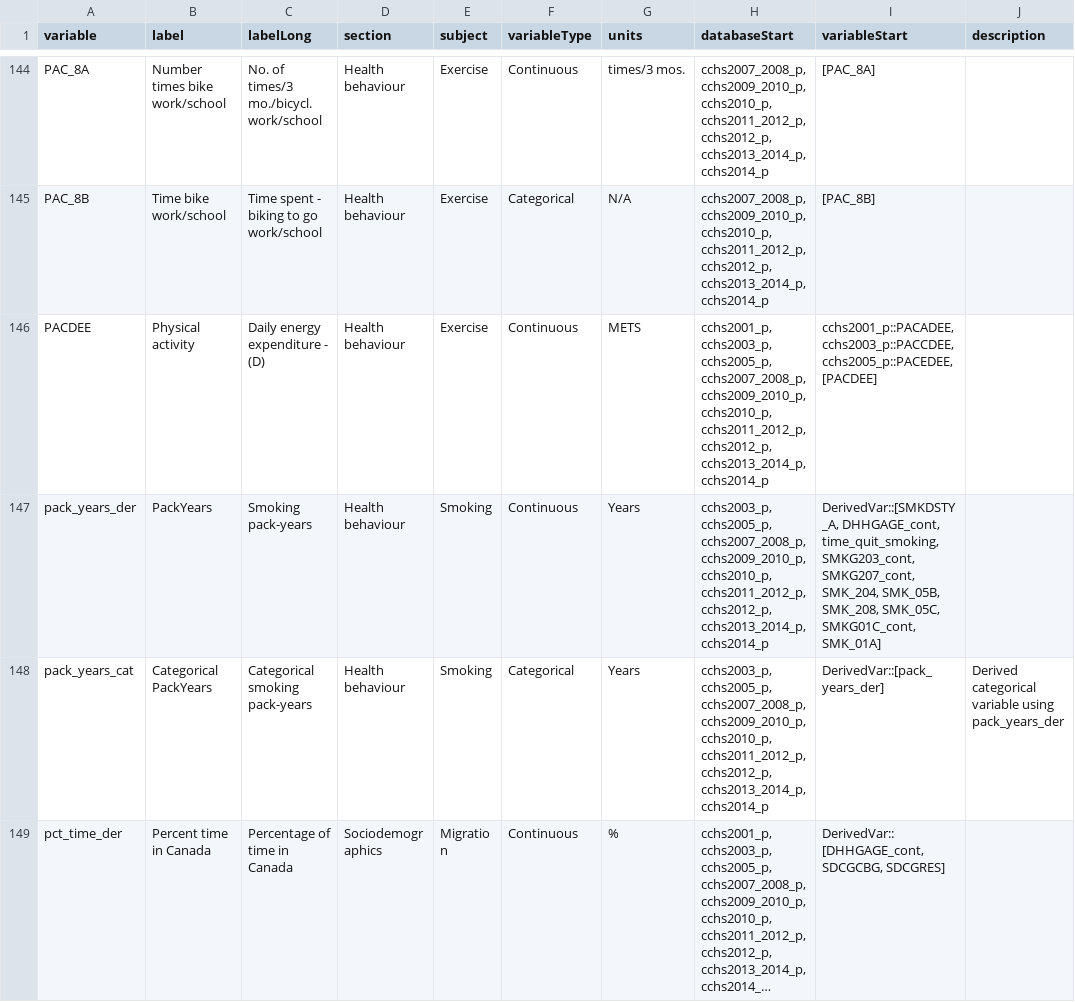
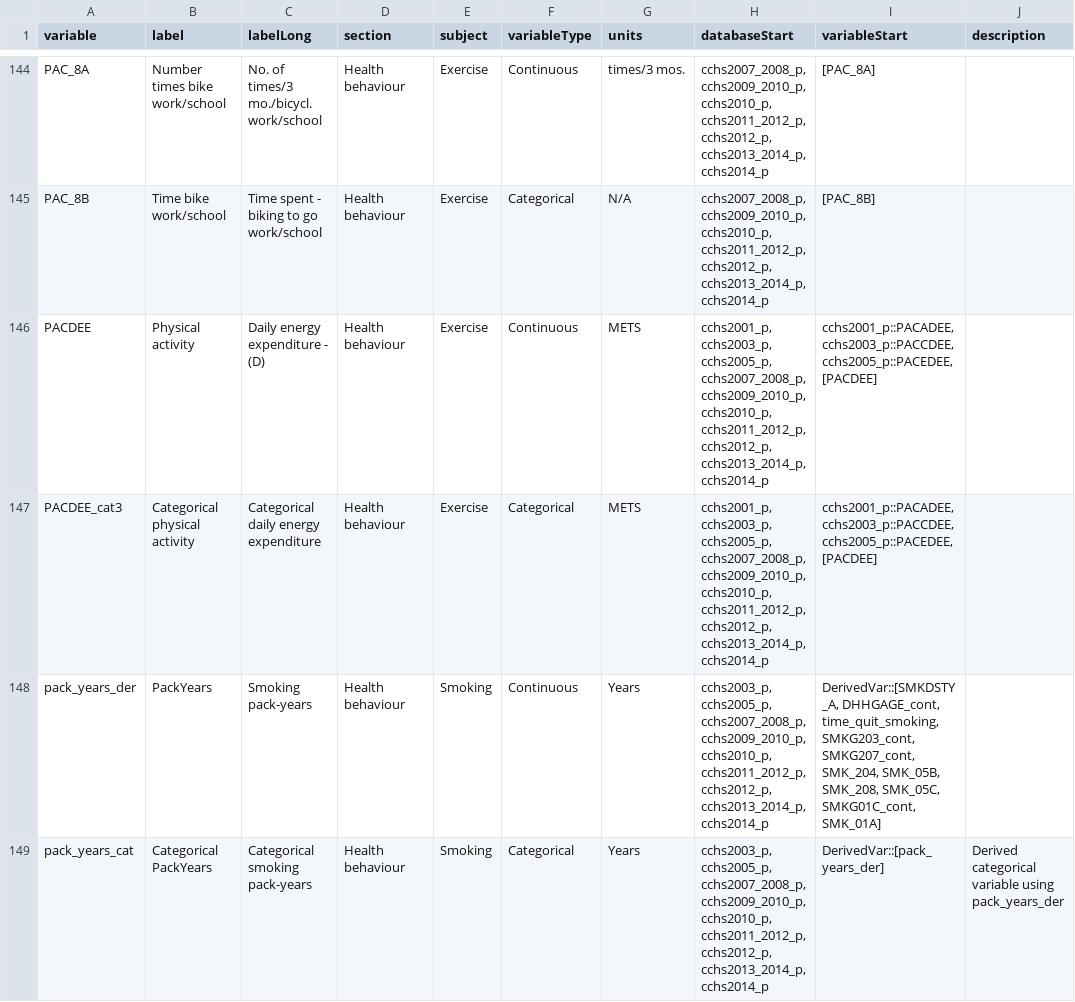
Before and after one commit to Big-Life-Lab/cchsflow, a CSV file: inst/extdata/variables.csv, drawn as a sheet; only a part is shown, gaps mark what is left out; the shorter side is filled out with more unchanged rows; long unchanged cells end in …; the diff names each change by its address in the sheet, - before the commit and + after, or states it on an @@ line.

```diff
--- a/inst/extdata/variables.csv
+++ b/inst/extdata/variables.csv
+row 147: PACDEE_cat3 | Categorical physical activity | Categorical daily energy expenditure | Health behaviour | Exercise | Categorical | METS | cchs2001_p, cchs2003_p, cchs2005_p, cchs2007_2008_p, cchs2009_2010_p, cchs2010_p, cchs2011_2012_p, cchs2012_p, cchs2013_2014_p, cchs2014_p | cchs2001_p::PACADEE, cchs2003_p::PACCDEE, cchs2005_p::PACEDEE, [PACDEE]
```
Also changed, not shown: inst/extdata/variable_details.csv.
